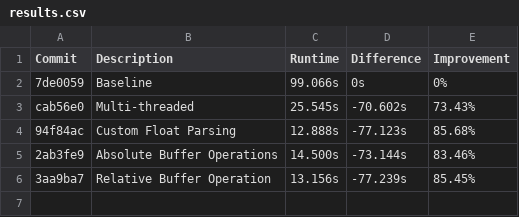
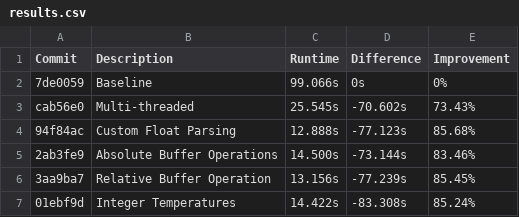
Before and after one commit to piggottdev/obrc, a CSV file: results.csv, drawn as a sheet.

```diff
--- a/results.csv
+++ b/results.csv
@@ -6 +6,2 @@ cab56e0,Multi-threaded,25.545s,-70.602s,73.43%
 3aa9ba7,Relative Buffer Operation,13.156s,-77.239s,85.45%
+01ebf9d,Integer Temperatures,14.422s,-83.308s,85.24%
```
Also changed, not shown: 1 other file.
